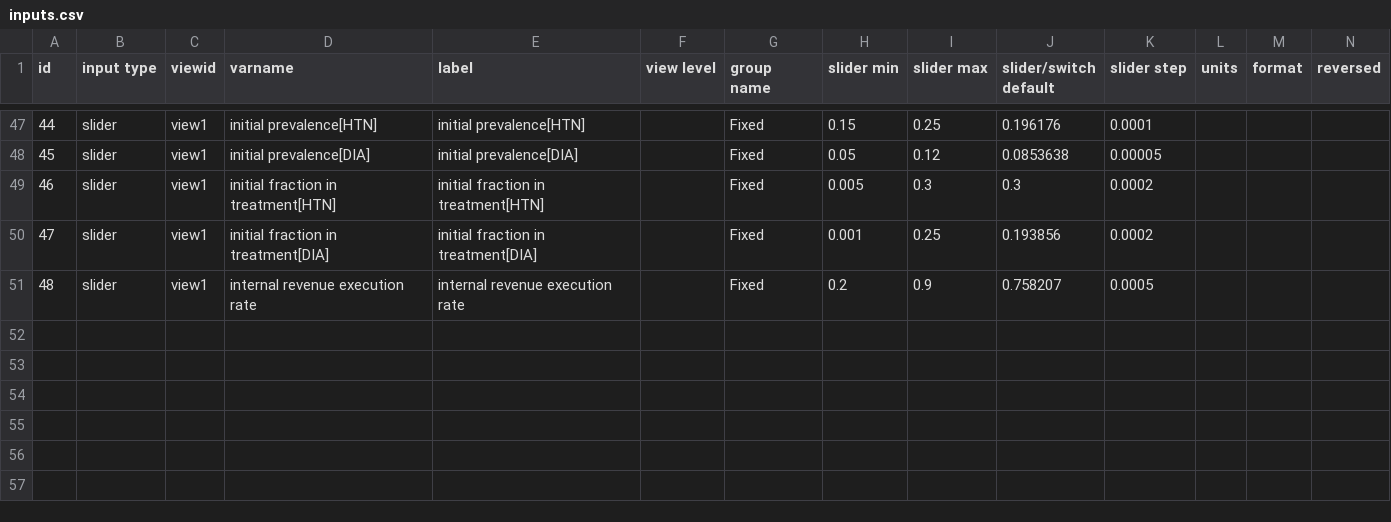
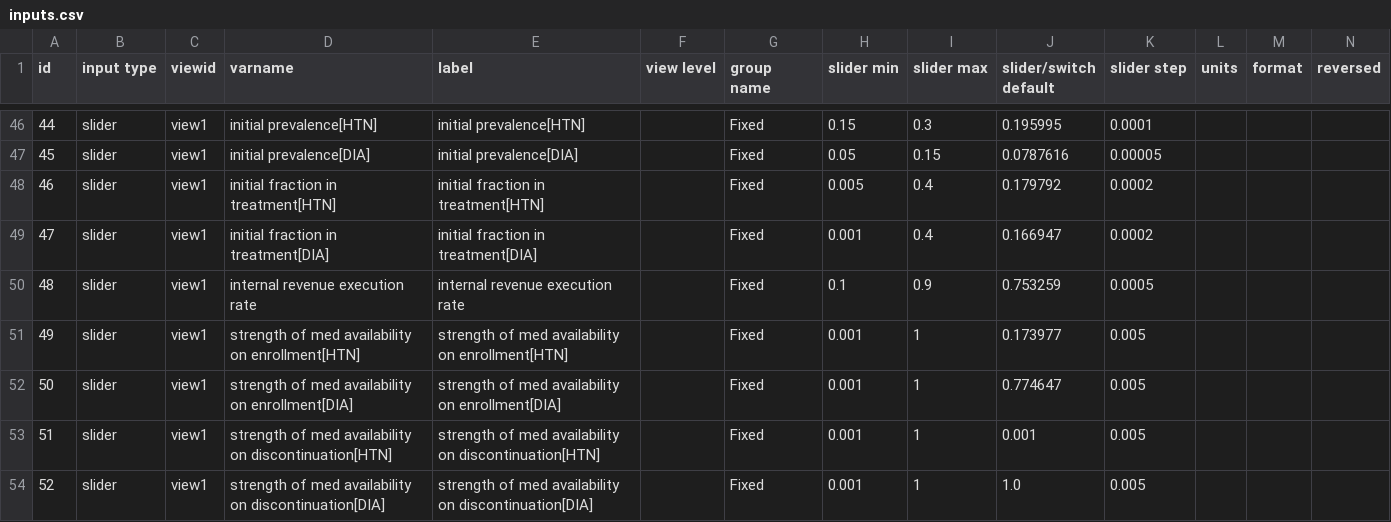
Before and after one commit to msjalali/ethiopia-cbhi-ncd, a CSV file: config/inputs.csv, drawn as a sheet; only a part is shown, gaps mark what is left out; addresses are those after the commit; rows hold the shown columns only; the diff covers the shown part only; the diff names each change by its address in the sheet, - before the commit and + after, or states it on an @@ line.

```diff
--- a/config/inputs.csv
+++ b/config/inputs.csv
-I46 (slider max): 0.25
+I46 (slider max): 0.3
-J46 (slider/switch default): 0.196176
+J46 (slider/switch default): 0.195995
-I47 (slider max): 0.12
+I47 (slider max): 0.15
-J47 (slider/switch default): 0.0853638
+J47 (slider/switch default): 0.0787616
-I48 (slider max): 0.3
+I48 (slider max): 0.4
-J48 (slider/switch default): 0.3
+J48 (slider/switch default): 0.179792
-I49 (slider max): 0.25
+I49 (slider max): 0.4
-J49 (slider/switch default): 0.193856
+J49 (slider/switch default): 0.166947
-H50 (slider min): 0.2
+H50 (slider min): 0.1
-J50 (slider/switch default): 0.758207
+J50 (slider/switch default): 0.753259
+row 51: 49 | slider | view1 | strength of med availability on enrollment[HTN] | strength of med availability on enrollment[HTN] |  | Fixed | 0.001 | 1 | 0.173977 | 0.005
+row 52: 50 | slider | view1 | strength of med availability on enrollment[DIA] | strength of med availability on enrollment[DIA] |  | Fixed | 0.001 | 1 | 0.774647 | 0.005
+row 53: 51 | slider | view1 | strength of med availability on discontinuation[HTN] | strength of med availability on discontinuation[HTN] |  | Fixed | 0.001 | 1 | 0.001 | 0.005
+row 54: 52 | slider | view1 | strength of med availability on discontinuation[DIA] | strength of med availability on discontinuation[DIA] |  | Fixed | 0.001 | 1 | 1.0 | 0.005
```
Also changed, not shown: 2 added rows, 3 removed rows, 103 edited cells and row numbers in column A elsewhere in this file, config/graphs.csv, config/model-figure-captions.csv, 22 other files.
